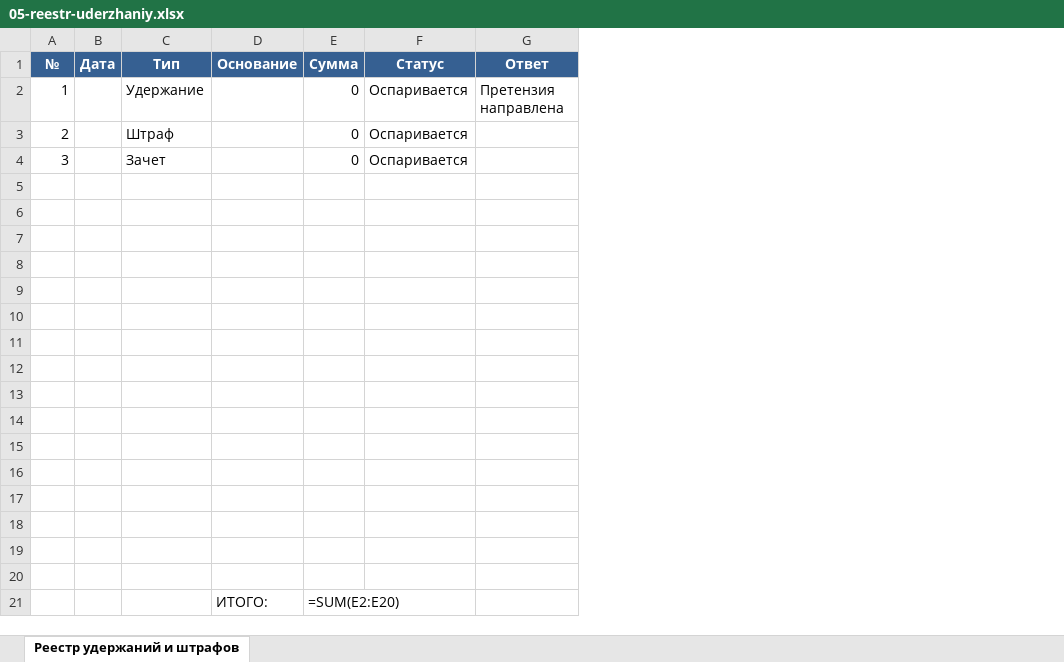
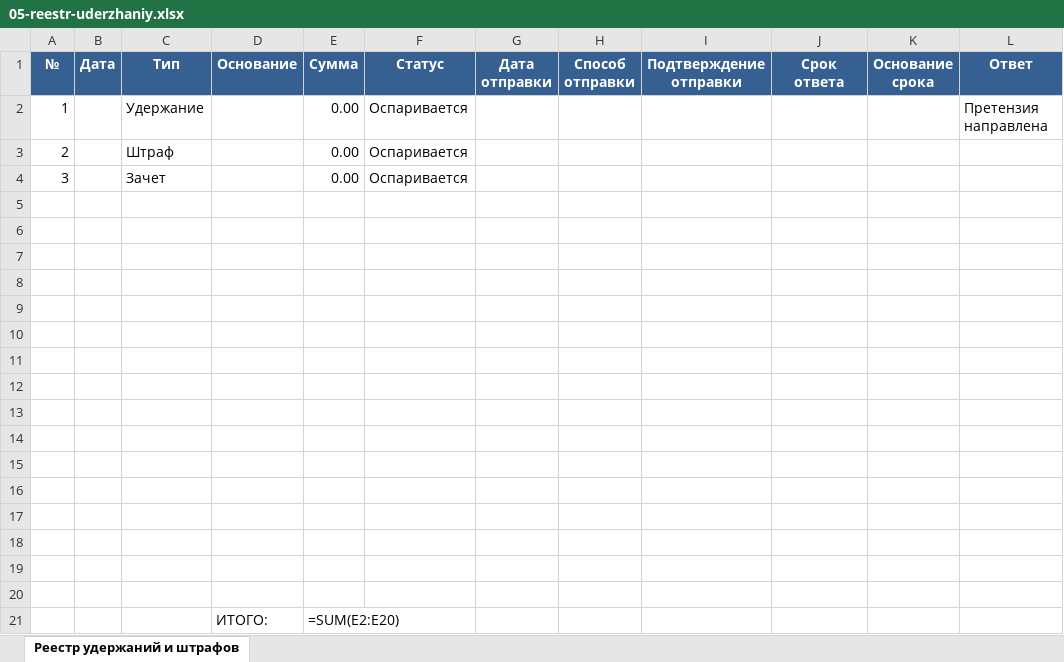
Before and after one commit to pmgpt12-arch/marzhavbetone.ru, an Excel workbook: products-storage/07-uderzhaniya-shtrafy-zachety/05-reestr-uderzhaniy.xlsx, sheet Реестр удержаний и штрафов, drawn as a sheet; only a part is shown; values as stored, in another font and other column widths than the file's, no borders; formulas without a stored value are shown as written; the diff names each change by its address in the sheet, - before the commit and + after, or states it on an @@ line.

```diff
--- a/products-storage/07-uderzhaniya-shtrafy-zachety/05-reestr-uderzhaniy.xlsx (sheet Реестр удержаний и штрафов)
+++ b/products-storage/07-uderzhaniya-shtrafy-zachety/05-reestr-uderzhaniy.xlsx (sheet Реестр удержаний и штрафов)
+column G (Дата отправки), empty
+column H (Способ отправки), empty
+column I (Подтверждение отправки), empty
+column J (Срок ответа), empty
+column K (Основание срока), empty
-E2:E4 (Сумма): 0
+E2:E4 (Сумма): 0.00
```
Also changed, not shown: products-storage/07-uderzhaniya-shtrafy-zachety/04-raschet-ubytkov.xlsx, 1 other file.
